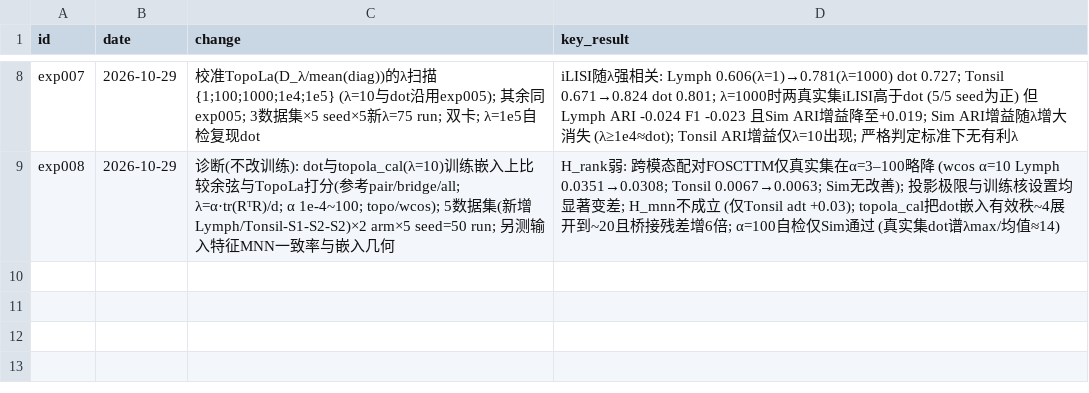
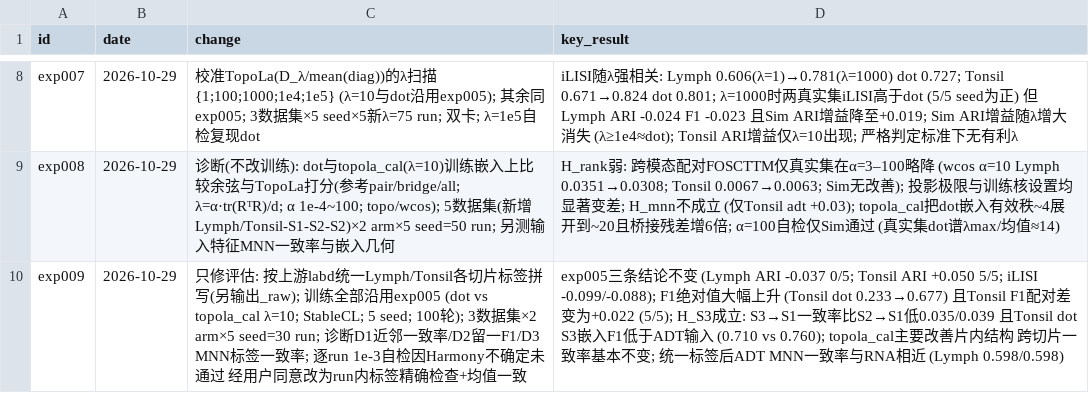
Before and after one commit to jeanchristophe13v/SpaMosaic, a CSV file: experiments/index.csv, drawn as a sheet; only a part is shown, gaps mark what is left out.

```diff
--- a/experiments/index.csv
+++ b/experiments/index.csv
@@ -9 +9,2 @@ exp007,2026-10-29,校准TopoLa(D_λ/mean(diag))的λ扫描 {1;100;1000;1e4;1e5}
 exp008,2026-10-29,诊断(不改训练): dot与topola_cal(λ=10)训练嵌入上比较余弦与TopoLa打分(参考pair/bridge/all; λ=α·tr(RᵀR)/d; α 1e-4~100; topo/wcos); 5数据集(新增Lymph/Tonsil-S1-S2-S2)×2 arm×5 seed=50 run; 另测输入特征MNN一致率与嵌入几何,H_rank弱: 跨模态配对FOSCTTM仅真实集在α=3–100略降 (wcos α=10 Lymph 0.0351→0.0308; Tonsil 0.0067→0.0063; Sim无改善); 投影极限与训练核设置均显著变差; H_mnn不成立 (仅Tonsil adt +0.03); topola_cal把dot嵌入有效秩~4展开到~20且桥接残差增6倍; α=100自检仅Sim通过 (真实集dot谱λmax/均值≈14)
+exp009,2026-10-29,只修评估: 按上游labd统一Lymph/Tonsil各切片标签拼写(另输出_raw); 训练全部沿用exp005 (dot vs topola_cal λ=10; StableCL; 5 seed; 100轮); 3数据集×2 arm×5 seed=30 run; 诊断D1近邻一致率/D2留一F1/D3 MNN标签一致率; 逐run 1e-3自检因Harmony不确定未通过 经用户同意改为run内标签精确检查+均值一致,exp005三条结论不变 (Lymph ARI -0.037 0/5; Tonsil ARI +0.050 5/5; iLISI -0.099/-0.088); F1绝对值大幅上升 (Tonsil dot 0.233→0.677) 且Tonsil F1配对差变为+0.022 (5/5); H_S3成立: S3→S1一致率比S2→S1低0.035/0.039 且Tonsil dot S3嵌入F1低于ADT输入 (0.710 vs 0.760); topola_cal主要改善片内结构 跨切片一致率基本不变; 统一标签后ADT MNN一致率与RNA相近 (Lymph 0.598/0.598)
```
Also changed, not shown: 42 other files.
